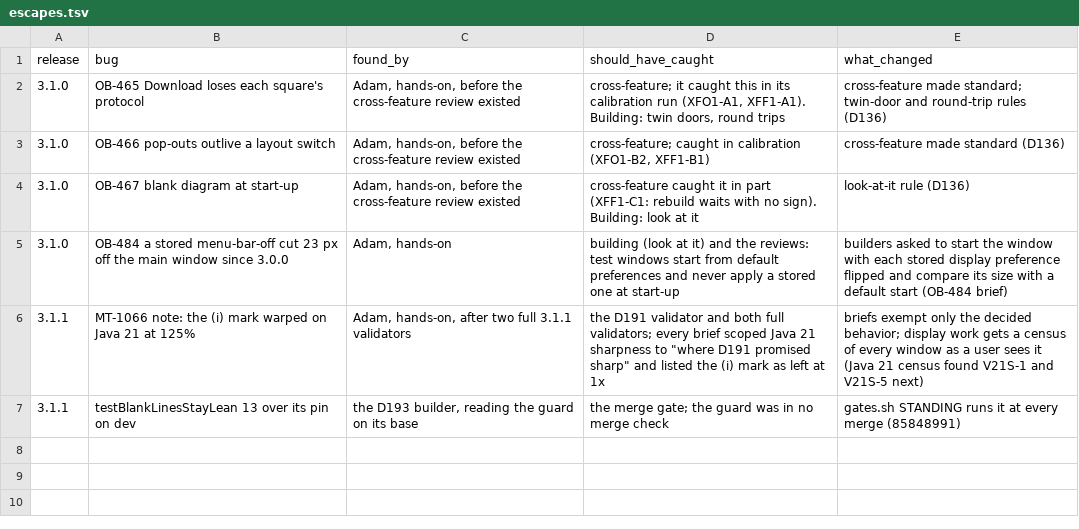
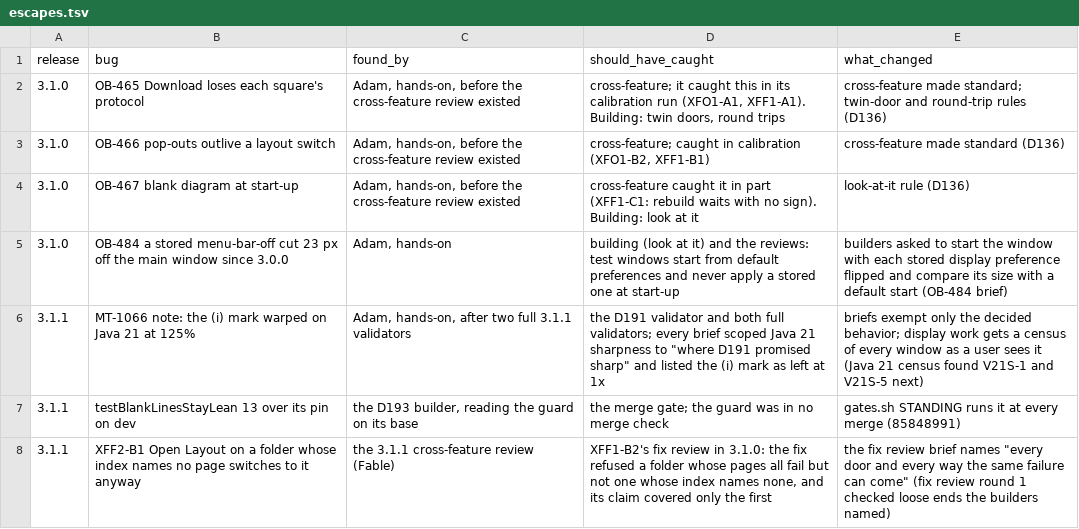
Before and after one commit to bob123456678/TrainControl, a TSV file: docs/reviews/release/escapes.tsv, drawn as a sheet; the diff names each change by its address in the sheet, - before the commit and + after, or states it on an @@ line.

```diff
--- a/docs/reviews/release/escapes.tsv
+++ b/docs/reviews/release/escapes.tsv
+row 8: 3.1.1 | XFF2-B1 Open Layout on a folder whose index names no page switches to it anyway | the 3.1.1 cross-feature review (Fable) | XFF1-B2's fix review in 3.1.0: the fix refused a folder whose pages all fail but not one whose index names none, and its claim covered only the first | the fix review brief names "every door and every way the same failure can come" (fix review round 1 checked loose ends the builders named)
```
Also changed, not shown: 2 other files.
